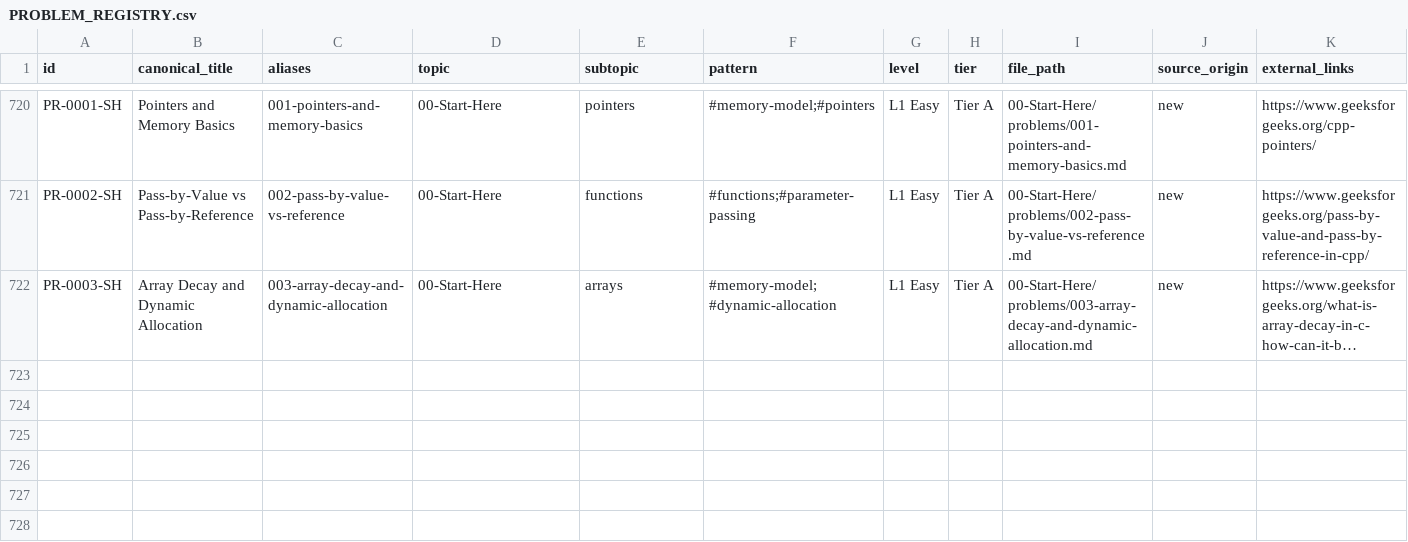
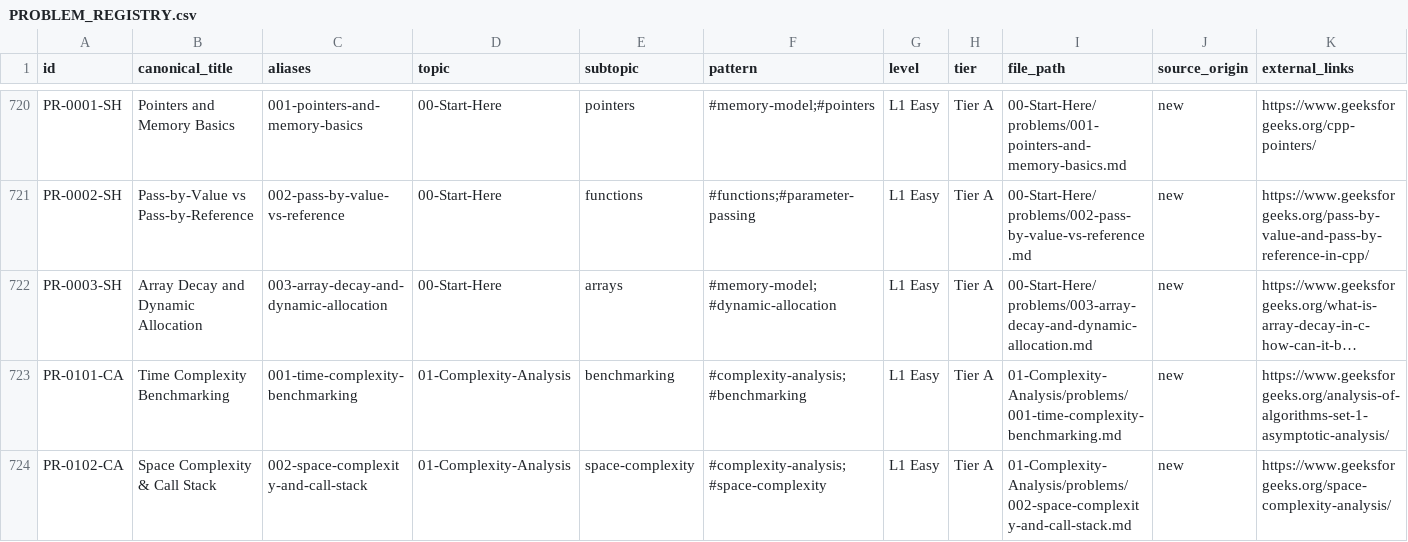
Before and after one commit to Raviranjan010/Complete_DSA_from_basic, a CSV file: _meta/PROBLEM_REGISTRY.csv, drawn as a sheet; only a part is shown, gaps mark what is left out; long unchanged cells end in …; rows hold the shown columns only; the diff names each change by its address in the sheet, - before the commit and + after, or states it on an @@ line.

Commit message:
feat(01-Complexity-Analysis): upgrade topic hub README and complete Tier A benchmark & space complexity suites with C++17, Python3, and Java17 solutions

```diff
--- a/_meta/PROBLEM_REGISTRY.csv
+++ b/_meta/PROBLEM_REGISTRY.csv
+row 723: PR-0101-CA | Time Complexity Benchmarking | 001-time-complexity-benchmarking | 01-Complexity-Analysis | benchmarking | #complexity-analysis;#benchmarking | L1 Easy | Tier A | 01-Complexity-Analysis/problems/001-time-complexity-benchmarking.md | new | https://www.geeksforgeeks.org/analysis-of-algorithms-set-1-asymptotic-analysis/
+row 724: PR-0102-CA | Space Complexity & Call Stack | 002-space-complexity-and-call-stack | 01-Complexity-Analysis | space-complexity | #complexity-analysis;#space-complexity | L1 Easy | Tier A | 01-Complexity-Analysis/problems/002-space-complexity-and-call-stack.md | new | https://www.geeksforgeeks.org/space-complexity-analysis/
```
Also changed, not shown: _meta/MERGE_LEDGER.csv, 11 other files.
